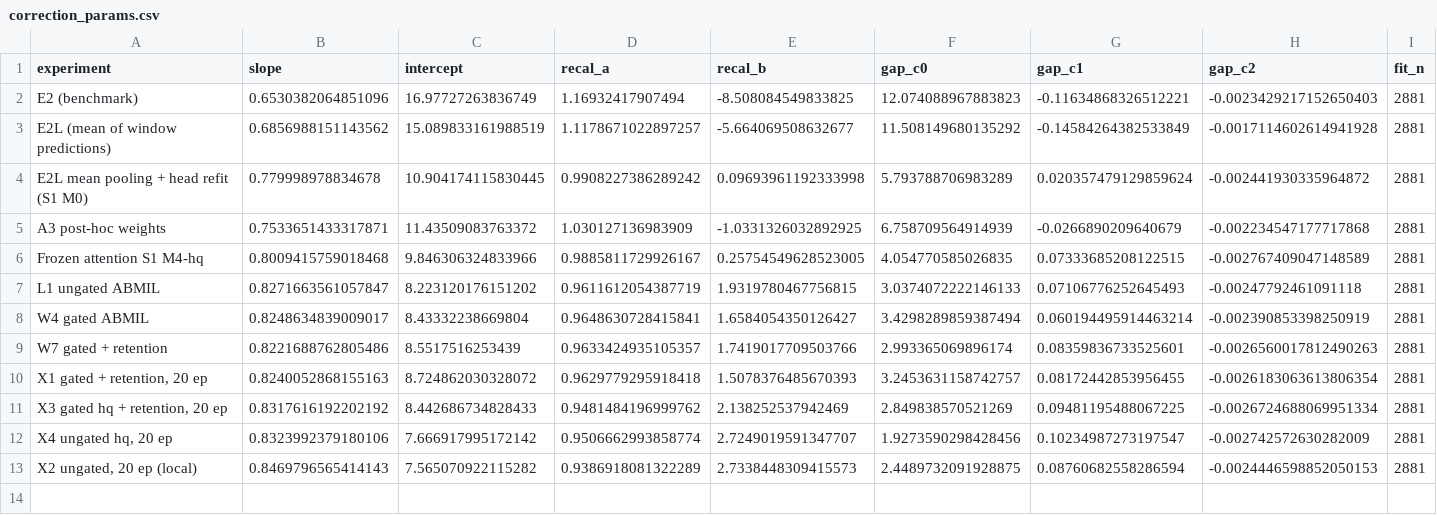
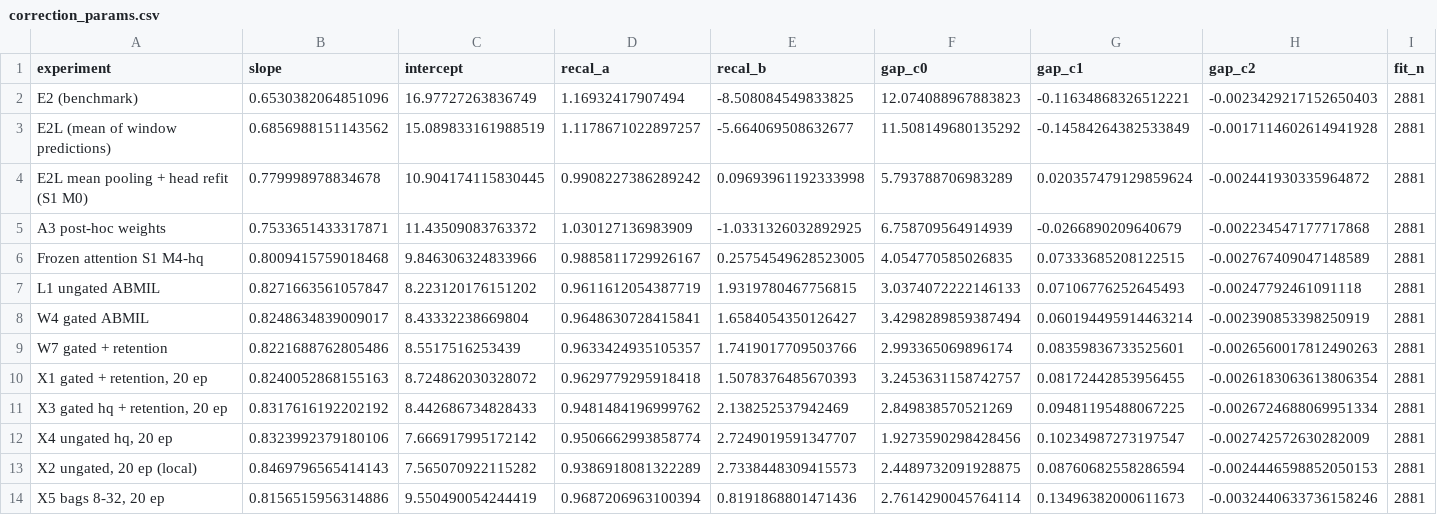
Before and after one commit to Neuro-Clalit/LaBraM, a CSV file: docs/data/mil_age/correction_params.csv, drawn as a sheet; the diff names each change by its address in the sheet, - before the commit and + after, or states it on an @@ line.

```diff
--- a/docs/data/mil_age/correction_params.csv
+++ b/docs/data/mil_age/correction_params.csv
+row 14: X5 bags 8-32, 20 ep | 0.8156515956314886 | 9.550490054244419 | 0.9687206963100394 | 0.8191868801471436 | 2.7614290045764114 | 0.13496382000611673 | -0.0032440633736158246 | 2881
```
Also changed, not shown: docs/data/mil_age/gap_separation_test.csv, docs/data/mil_age/overall_test.csv, 9 other files.
